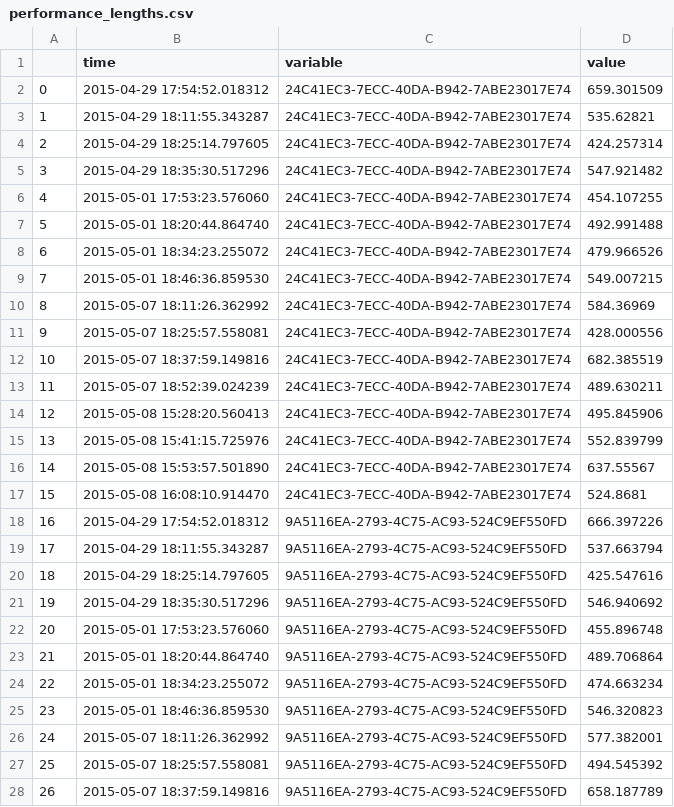
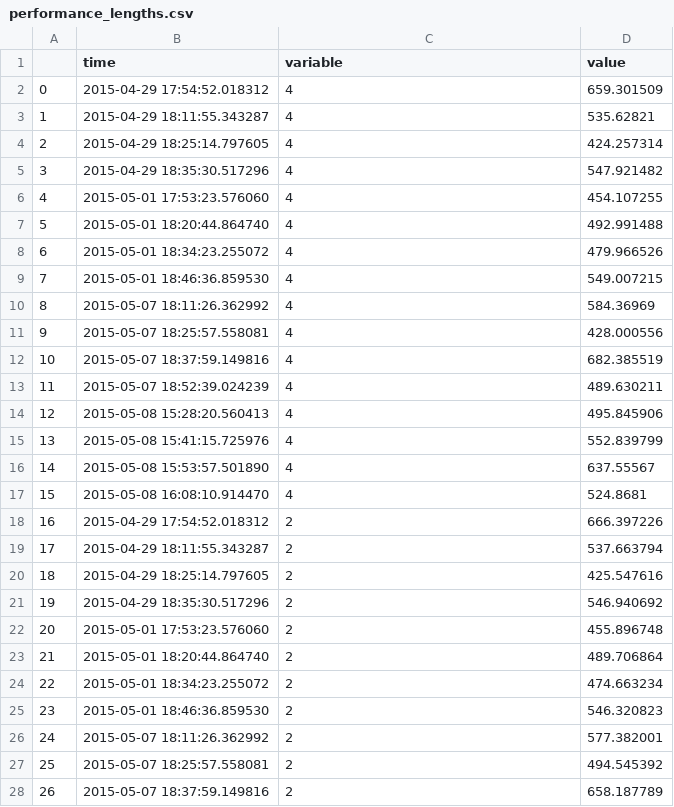
Before and after one commit to cpmpercussion/MetatoneClassifier, a CSV file: analysis/performance_lengths.csv, drawn as a sheet; only a part is shown; the diff covers the shown part only.

Commit message:
more compact output csv

```diff
--- a/analysis/performance_lengths.csv
+++ b/analysis/performance_lengths.csv
@@ -1,28 +1,28 @@
 ,time,variable,value
-0,2015-04-29 17:54:52.018312,24C41EC3-7ECC-40DA-B942-7ABE23017E74,659.301509
-1,2015-04-29 18:11:55.343287,24C41EC3-7ECC-40DA-B942-7ABE23017E74,535.62821
-2,2015-04-29 18:25:14.797605,24C41EC3-7ECC-40DA-B942-7ABE23017E74,424.257314
-3,2015-04-29 18:35:30.517296,24C41EC3-7ECC-40DA-B942-7ABE23017E74,547.921482
-4,2015-05-01 17:53:23.576060,24C41EC3-7ECC-40DA-B942-7ABE23017E74,454.107255
-5,2015-05-01 18:20:44.864740,24C41EC3-7ECC-40DA-B942-7ABE23017E74,492.991488
-6,2015-05-01 18:34:23.255072,24C41EC3-7ECC-40DA-B942-7ABE23017E74,479.966526
-7,2015-05-01 18:46:36.859530,24C41EC3-7ECC-40DA-B942-7ABE23017E74,549.007215
-8,2015-05-07 18:11:26.362992,24C41EC3-7ECC-40DA-B942-7ABE23017E74,584.36969
-9,2015-05-07 18:25:57.558081,24C41EC3-7ECC-40DA-B942-7ABE23017E74,428.000556
-10,2015-05-07 18:37:59.149816,24C41EC3-7ECC-40DA-B942-7ABE23017E74,682.385519
-11,2015-05-07 18:52:39.024239,24C41EC3-7ECC-40DA-B942-7ABE23017E74,489.630211
-12,2015-05-08 15:28:20.560413,24C41EC3-7ECC-40DA-B942-7ABE23017E74,495.845906
-13,2015-05-08 15:41:15.725976,24C41EC3-7ECC-40DA-B942-7ABE23017E74,552.839799
-14,2015-05-08 15:53:57.501890,24C41EC3-7ECC-40DA-B942-7ABE23017E74,637.55567
-15,2015-05-08 16:08:10.914470,24C41EC3-7ECC-40DA-B942-7ABE23017E74,524.8681
-16,2015-04-29 17:54:52.018312,9A5116EA-2793-4C75-AC93-524C9EF550FD,666.397226
-17,2015-04-29 18:11:55.343287,9A5116EA-2793-4C75-AC93-524C9EF550FD,537.663794
-18,2015-04-29 18:25:14.797605,9A5116EA-2793-4C75-AC93-524C9EF550FD,425.547616
-19,2015-04-29 18:35:30.517296,9A5116EA-2793-4C75-AC93-524C9EF550FD,546.940692
-20,2015-05-01 17:53:23.576060,9A5116EA-2793-4C75-AC93-524C9EF550FD,455.896748
-21,2015-05-01 18:20:44.864740,9A5116EA-2793-4C75-AC93-524C9EF550FD,489.706864
-22,2015-05-01 18:34:23.255072,9A5116EA-2793-4C75-AC93-524C9EF550FD,474.663234
-23,2015-05-01 18:46:36.859530,9A5116EA-2793-4C75-AC93-524C9EF550FD,546.320823
-24,2015-05-07 18:11:26.362992,9A5116EA-2793-4C75-AC93-524C9EF550FD,577.382001
-25,2015-05-07 18:25:57.558081,9A5116EA-2793-4C75-AC93-524C9EF550FD,494.545392
-26,2015-05-07 18:37:59.149816,9A5116EA-2793-4C75-AC93-524C9EF550FD,658.187789
+0,2015-04-29 17:54:52.018312,4,659.301509
+1,2015-04-29 18:11:55.343287,4,535.62821
+2,2015-04-29 18:25:14.797605,4,424.257314
+3,2015-04-29 18:35:30.517296,4,547.921482
+4,2015-05-01 17:53:23.576060,4,454.107255
+5,2015-05-01 18:20:44.864740,4,492.991488
+6,2015-05-01 18:34:23.255072,4,479.966526
+7,2015-05-01 18:46:36.859530,4,549.007215
+8,2015-05-07 18:11:26.362992,4,584.36969
+9,2015-05-07 18:25:57.558081,4,428.000556
+10,2015-05-07 18:37:59.149816,4,682.385519
+11,2015-05-07 18:52:39.024239,4,489.630211
+12,2015-05-08 15:28:20.560413,4,495.845906
+13,2015-05-08 15:41:15.725976,4,552.839799
+14,2015-05-08 15:53:57.501890,4,637.55567
+15,2015-05-08 16:08:10.914470,4,524.8681
+16,2015-04-29 17:54:52.018312,2,666.397226
+17,2015-04-29 18:11:55.343287,2,537.663794
+18,2015-04-29 18:25:14.797605,2,425.547616
+19,2015-04-29 18:35:30.517296,2,546.940692
+20,2015-05-01 17:53:23.576060,2,455.896748
+21,2015-05-01 18:20:44.864740,2,489.706864
+22,2015-05-01 18:34:23.255072,2,474.663234
+23,2015-05-01 18:46:36.859530,2,546.320823
+24,2015-05-07 18:11:26.362992,2,577.382001
+25,2015-05-07 18:25:57.558081,2,494.545392
+26,2015-05-07 18:37:59.149816,2,658.187789
```
Also changed, not shown: 37 edited cells elsewhere in this file.
